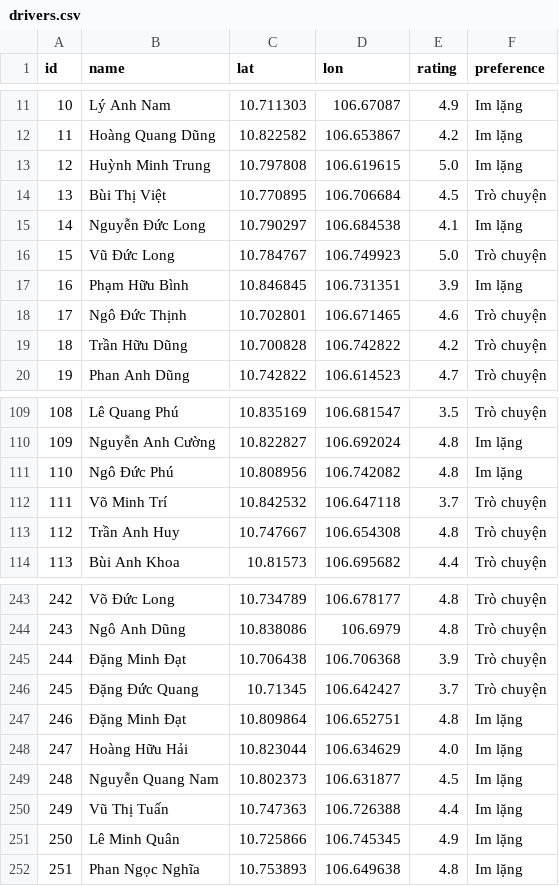
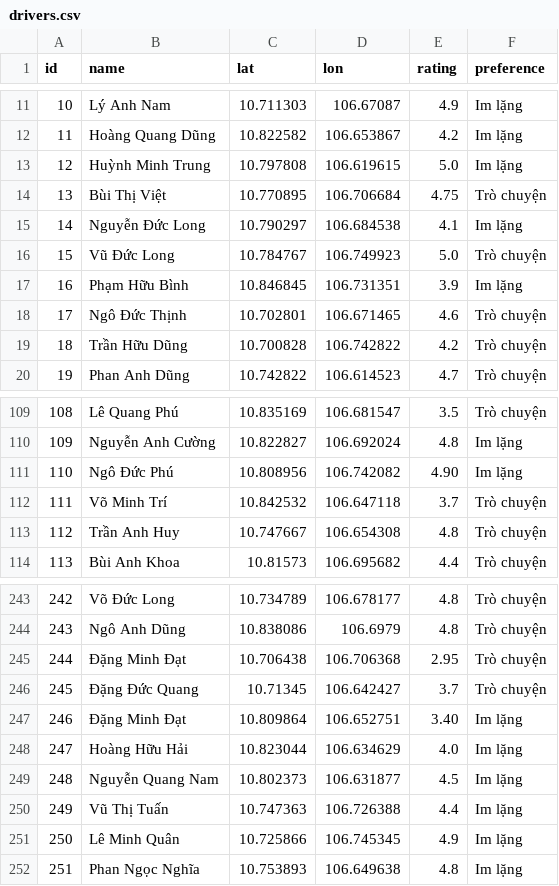
Before and after one commit to NguyenAnhDo165/Order-Transportation-Project, a CSV file: drivers.csv, drawn as a sheet; only a part is shown, gaps mark what is left out.

```diff
--- a/drivers.csv
+++ b/drivers.csv
@@ -13,3 +13,3 @@ id,name,lat,lon,rating,preference
 12,Huỳnh Minh Trung,10.797808,106.619615,5.0,Im lặng
-13,Bùi Thị Việt,10.770895,106.706684,4.5,Trò chuyện
+13,Bùi Thị Việt,10.770895,106.706684,4.75,Trò chuyện
 14,Nguyễn Đức Long,10.790297,106.684538,4.1,Im lặng
@@ -110,3 +110,3 @@ id,name,lat,lon,rating,preference
 109,Nguyễn Anh Cường,10.822827,106.692024,4.8,Im lặng
-110,Ngô Đức Phú,10.808956,106.742082,4.8,Im lặng
+110,Ngô Đức Phú,10.808956,106.742082,4.90,Im lặng
 111,Võ Minh Trí,10.842532,106.647118,3.7,Trò chuyện
@@ -244,5 +244,5 @@ id,name,lat,lon,rating,preference
 243,Ngô Anh Dũng,10.838086,106.6979,4.8,Trò chuyện
-244,Đặng Minh Đạt,10.706438,106.706368,3.9,Trò chuyện
+244,Đặng Minh Đạt,10.706438,106.706368,2.95,Trò chuyện
 245,Đặng Đức Quang,10.71345,106.642427,3.7,Trò chuyện
-246,Đặng Minh Đạt,10.809864,106.652751,4.8,Im lặng
+246,Đặng Minh Đạt,10.809864,106.652751,3.40,Im lặng
 247,Hoàng Hữu Hải,10.823044,106.634629,4.0,Im lặng
```
Also changed, not shown: reviews.csv, vouchers.csv, 2 other files.
